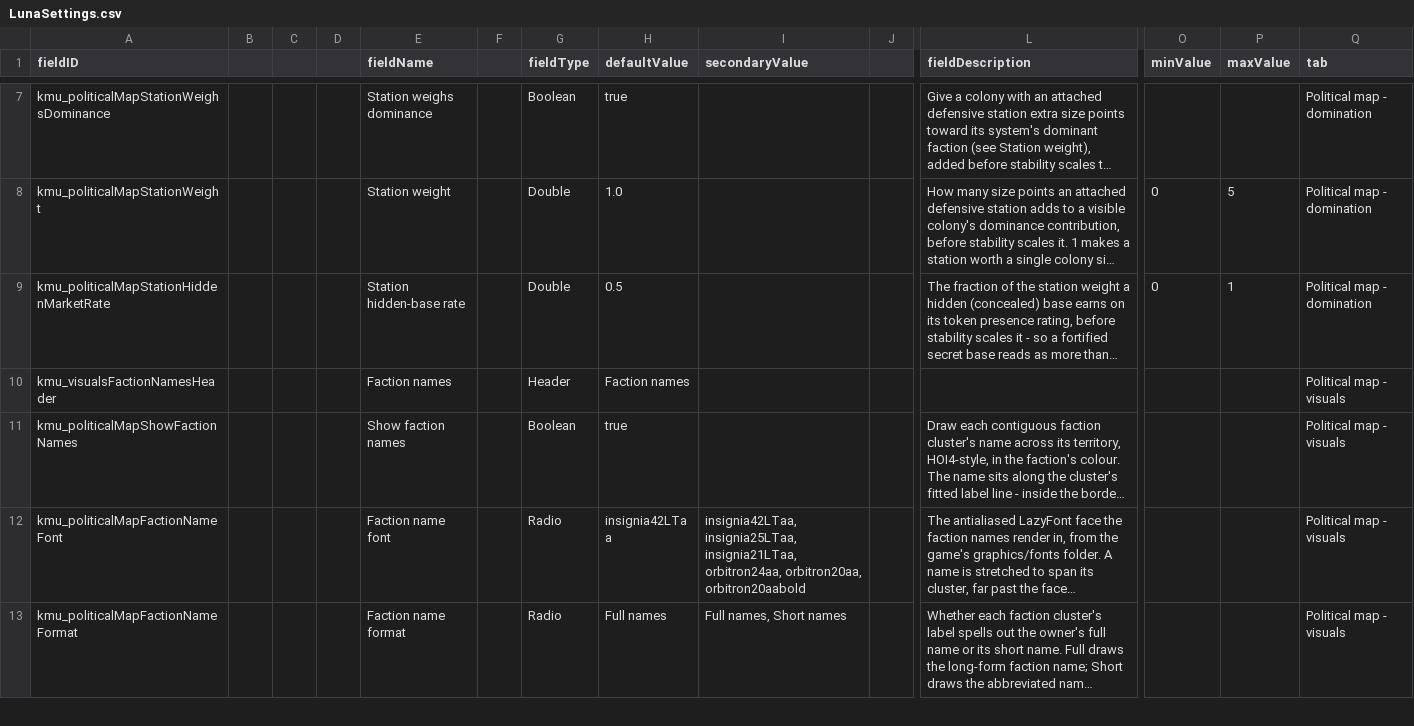
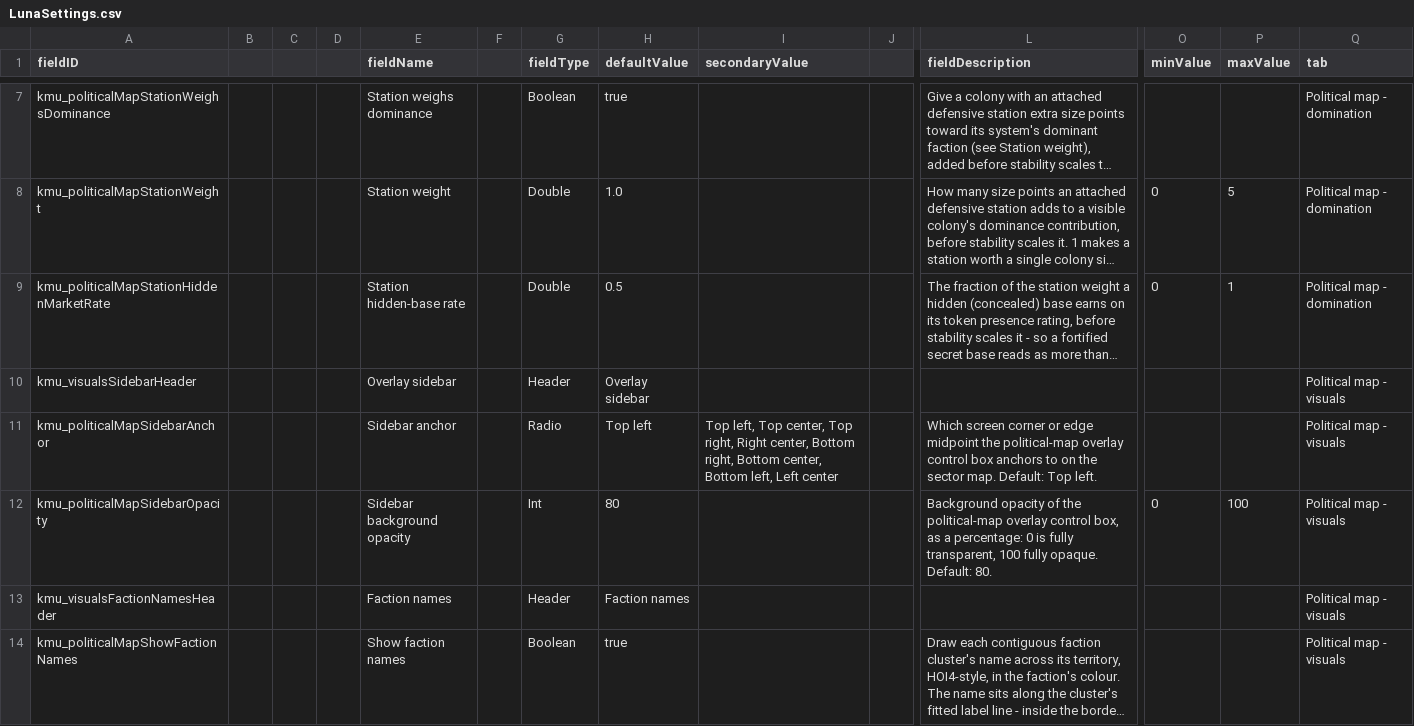
Before and after one commit to Klark-Morrigan/Starsector-Mod-KMU, a CSV file: data/config/LunaSettings.csv, drawn as a sheet; only a part is shown, gaps mark what is left out; the shorter side is filled out with more unchanged rows; long unchanged cells end in …; rows hold the shown columns only; the diff names each change by its address in the sheet, - before the commit and + after, or states it on an @@ line.

Commit message:
feature: experimental map sidebar

```diff
--- a/data/config/LunaSettings.csv
+++ b/data/config/LunaSettings.csv
+row 10: kmu_visualsSidebarHeader |  |  |  | Overlay sidebar |  | Header | Overlay sidebar |  |  |  |  |  | Political map - visuals
+row 11: kmu_politicalMapSidebarAnchor |  |  |  | Sidebar anchor |  | Radio | Top left | Top left, Top center, Top right, Right center, Bottom right, Bottom center, Bottom left, Left center |  | Which screen corner or edge midpoint the political-map overlay control box anchors to on the sector map. Default: Top left. |  |  | Political map - visuals
+row 12: kmu_politicalMapSidebarOpacity |  |  |  | Sidebar background opacity |  | Int | 80 |  |  | Background opacity of the political-map overlay control box, as a percentage: 0 is fully transparent, 100 fully opaque. Default: 80. | 0 | 100 | Political map - visuals
```
Also changed, not shown: 20 other files.
